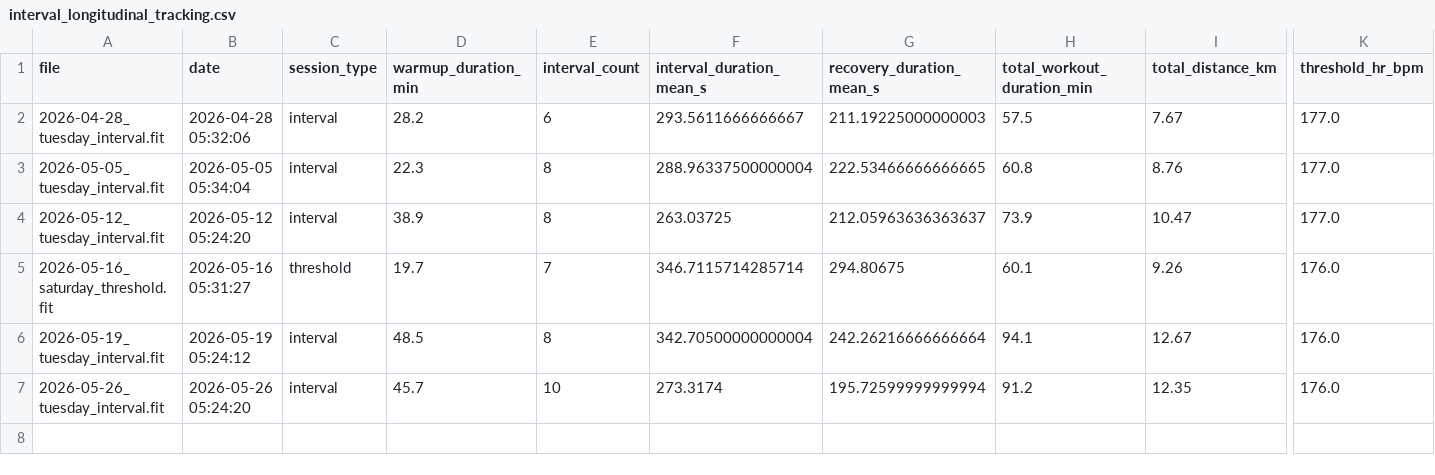
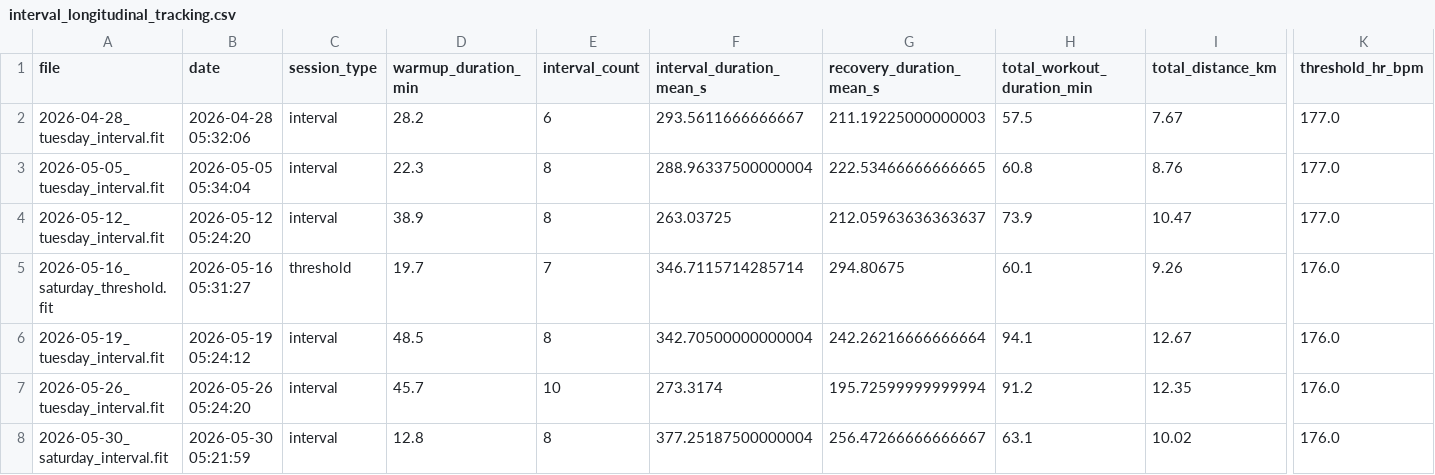
Before and after one commit to jvinodraj/theEagle, a CSV file: reports/interval/interval_longitudinal_tracking.csv, drawn as a sheet; only a part is shown, gaps mark what is left out; rows hold the shown columns only; the diff names each change by its address in the sheet, - before the commit and + after, or states it on an @@ line.

```diff
--- a/reports/interval/interval_longitudinal_tracking.csv
+++ b/reports/interval/interval_longitudinal_tracking.csv
+row 8: 2026-05-30_saturday_interval.fit | 2026-05-30 05:21:59 | interval | 12.8 | 8 | 377.25187500000004 | 256.47266666666667 | 63.1 | 10.02 | 176.0
```
Also changed, not shown: reports/interval/interval_level_dataset.csv, reports/interval/interval_workouts_dataset.csv, 3 other files.
